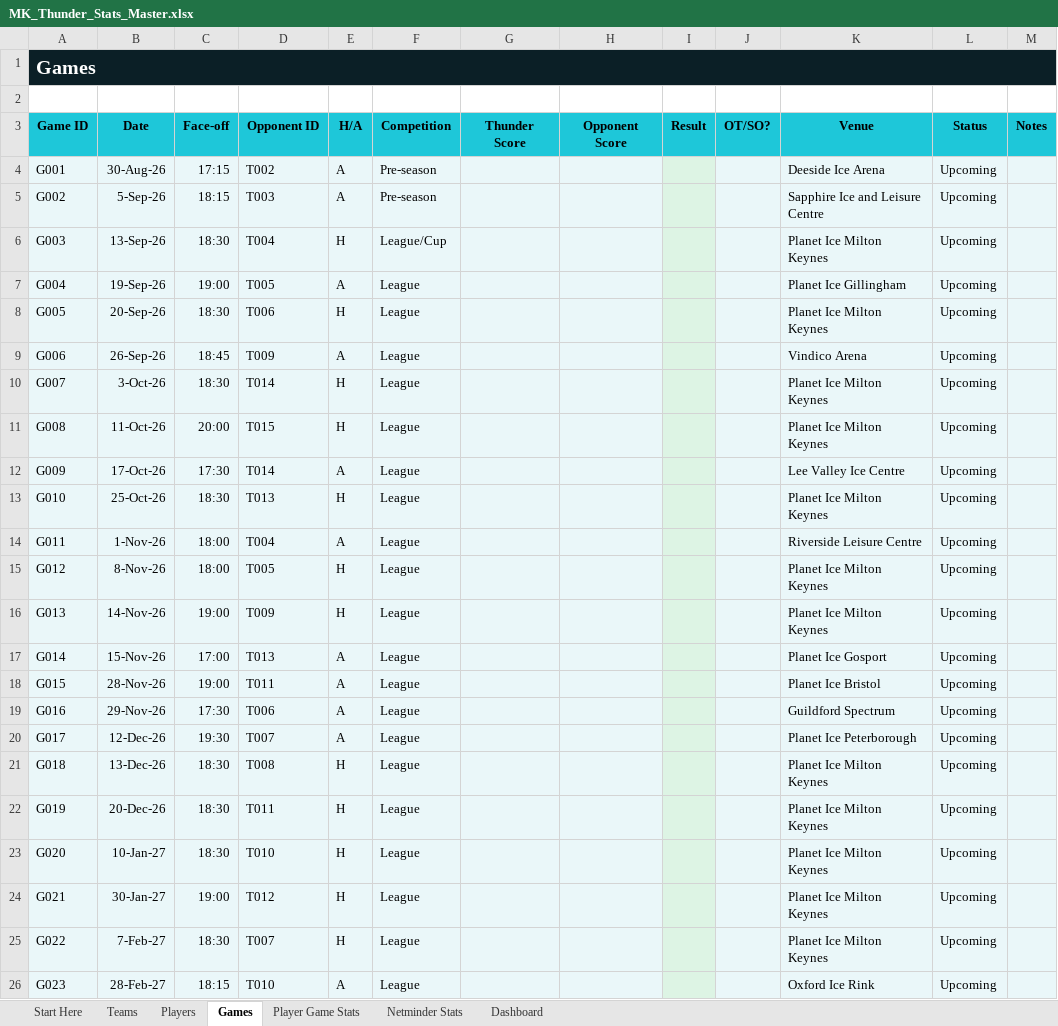
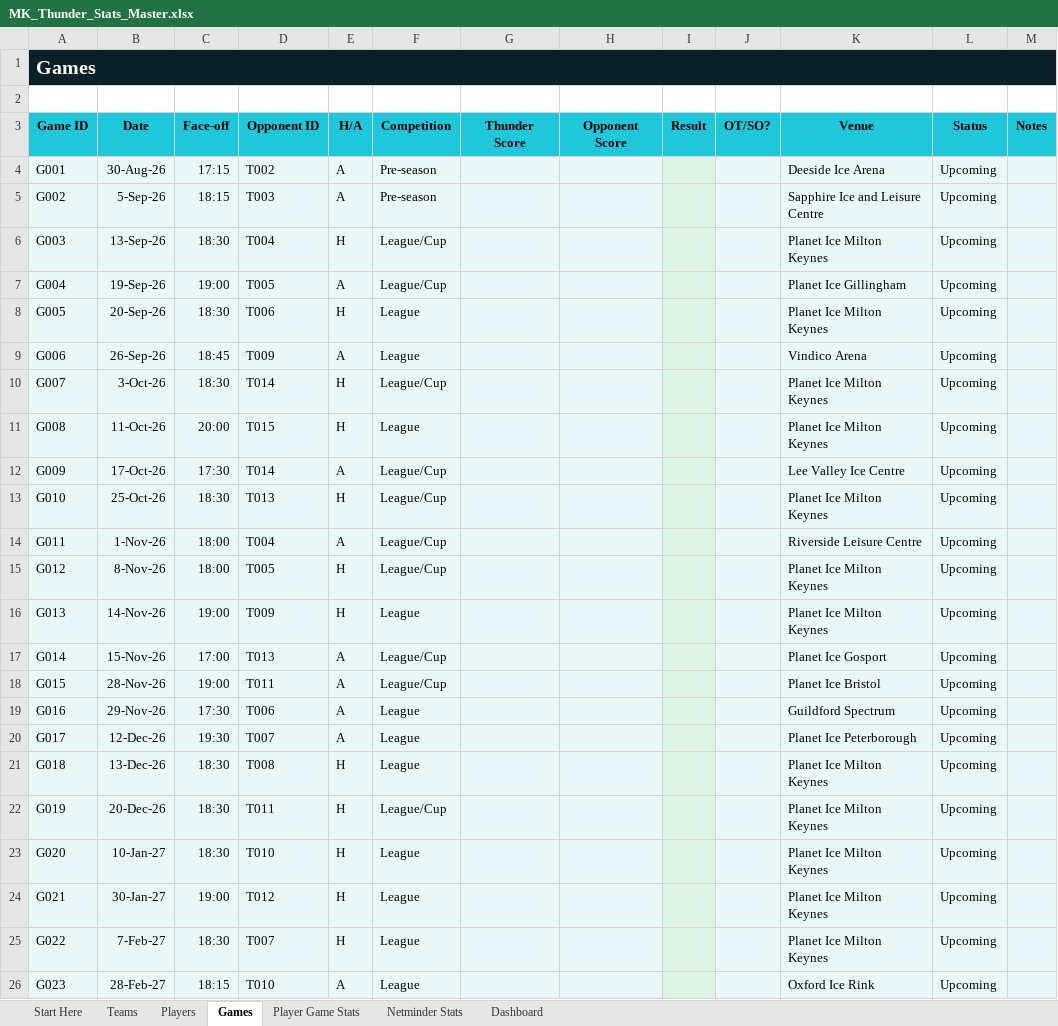
Before and after one commit to Howardmoon76/mk-thunder-stats-v2, an Excel workbook: MK_Thunder_Stats_Master.xlsx, sheet Games, drawn as a sheet; only a part is shown; values as stored, in another font and other column widths than the file's, no borders; the diff names each change by its address in the sheet, - before the commit and + after, or states it on an @@ line.

Commit message:
Add files via upload

```diff
--- a/MK_Thunder_Stats_Master.xlsx (sheet Games)
+++ b/MK_Thunder_Stats_Master.xlsx (sheet Games)
-F7 (Competition): League
+F7 (Competition): League/Cup
-F10 (Competition): League
+F10 (Competition): League/Cup
-F12:F15 (Competition): League
+F12:F15 (Competition): League/Cup
-F17:F18 (Competition): League
+F17:F18 (Competition): League/Cup
-F22 (Competition): League
+F22 (Competition): League/Cup
```
